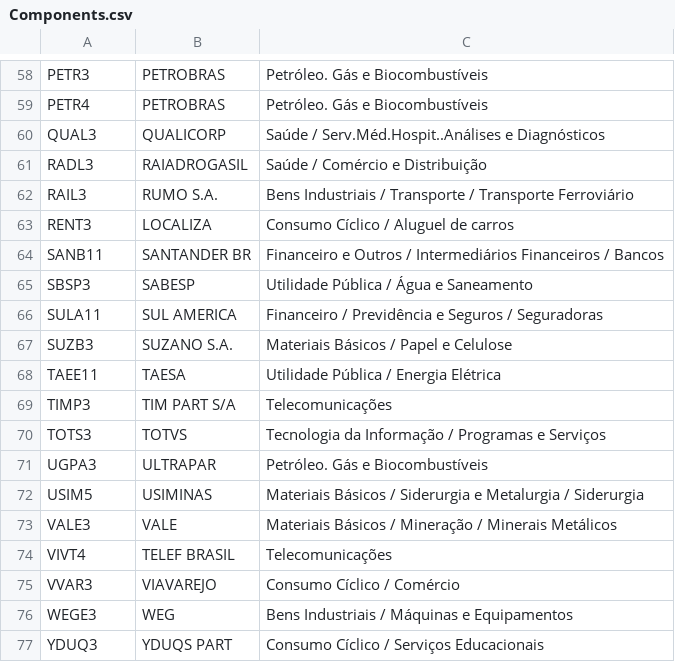
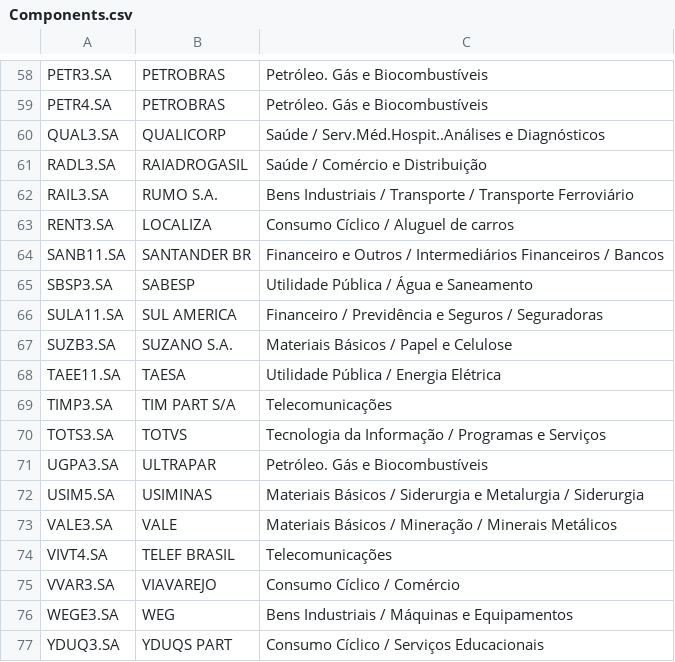
Before and after one commit to RochaErik/Project-Ibovespa-Analysis-Trading-Strategies, a CSV file: Components.csv, drawn as a sheet; only a part is shown, gaps mark what is left out; the diff covers the shown part only; the diff names each change by its address in the sheet, - before the commit and + after, or states it on an @@ line.

```diff
--- a/Components.csv
+++ b/Components.csv
-A58: PETR3
+A58: PETR3.SA
-A59: PETR4
+A59: PETR4.SA
-A60: QUAL3
+A60: QUAL3.SA
-A61: RADL3
+A61: RADL3.SA
-A62: RAIL3
+A62: RAIL3.SA
-A63: RENT3
+A63: RENT3.SA
-A64: SANB11
+A64: SANB11.SA
-A65: SBSP3
+A65: SBSP3.SA
-A66: SULA11
+A66: SULA11.SA
-A67: SUZB3
+A67: SUZB3.SA
-A68: TAEE11
+A68: TAEE11.SA
-A69: TIMP3
+A69: TIMP3.SA
-A70: TOTS3
+A70: TOTS3.SA
-A71: UGPA3
+A71: UGPA3.SA
-A72: USIM5
+A72: USIM5.SA
-A73: VALE3
+A73: VALE3.SA
-A74: VIVT4
+A74: VIVT4.SA
-A75: VVAR3
+A75: VVAR3.SA
-A76: WEGE3
+A76: WEGE3.SA
-A77: YDUQ3
+A77: YDUQ3.SA
```
Also changed, not shown: 56 edited cells elsewhere in this file, 4 other files.
